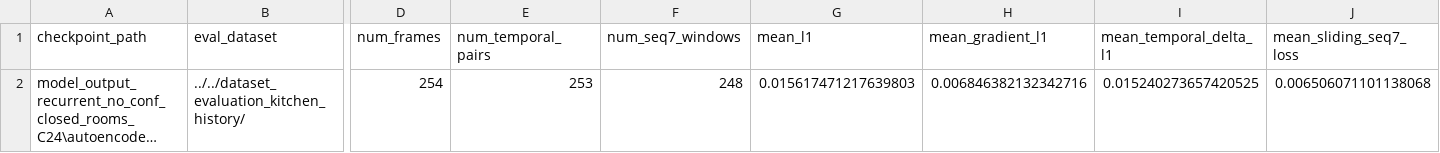
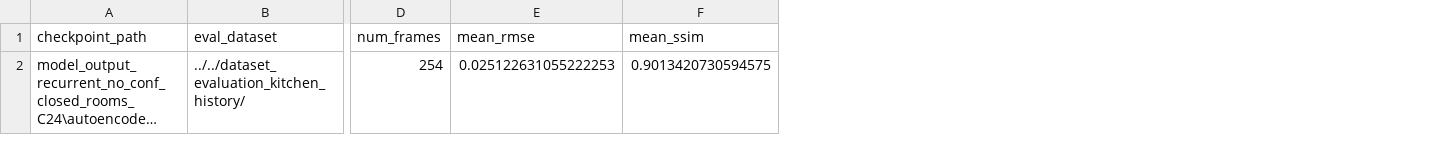
Before and after one commit to MajBregar/GaussianSplatRenderingDeinoiser, a CSV file: autoencoder_training/eval_and_analysis/eval_metrics_kitchen/evaluation_metrics_recurrent_no_conf_train_closed_rooms_eval_kitchen.csv, drawn as a sheet; only a part is shown, gaps mark what is left out; long unchanged cells end in …; removed rows and columns are numbered as before the commit, all else as after; the diff names each change by its address in the sheet, - before the commit and + after, or states it on an @@ line.

Commit message:
Better metrics + Readme gifs

```diff
--- a/autoencoder_training/eval_and_analysis/eval_metrics_kitchen/evaluation_metrics_recurrent_no_conf_train_closed_rooms_eval_kitchen.csv
+++ b/autoencoder_training/eval_and_analysis/eval_metrics_kitchen/evaluation_metrics_recurrent_no_conf_train_closed_rooms_eval_kitchen.csv
-column E (num_temporal_pairs), row 2: 253
-column F (num_seq7_windows), row 2: 248
-column G (mean_l1), row 2: 0.015617471217639803
-column H (mean_gradient_l1), row 2: 0.006846382132342716
-column I (mean_temporal_delta_l1), row 2: 0.015240273657420525
-column J (mean_sliding_seq7_loss), row 2: 0.006506071101138068
+column E (mean_rmse), row 2: 0.025122631055222253
+column F (mean_ssim), row 2: 0.9013420730594575
```
Also changed, not shown: autoencoder_training/eval_and_analysis/eval_metrics_garden/evaluation_metrics_recurrent_conf_train_closed_rooms_eval_garden.csv, autoencoder_training/eval_and_analysis/eval_metrics_garden/evaluation_metrics_recurrent_conf_train_garden_eval_garden.csv, 25 other files.
